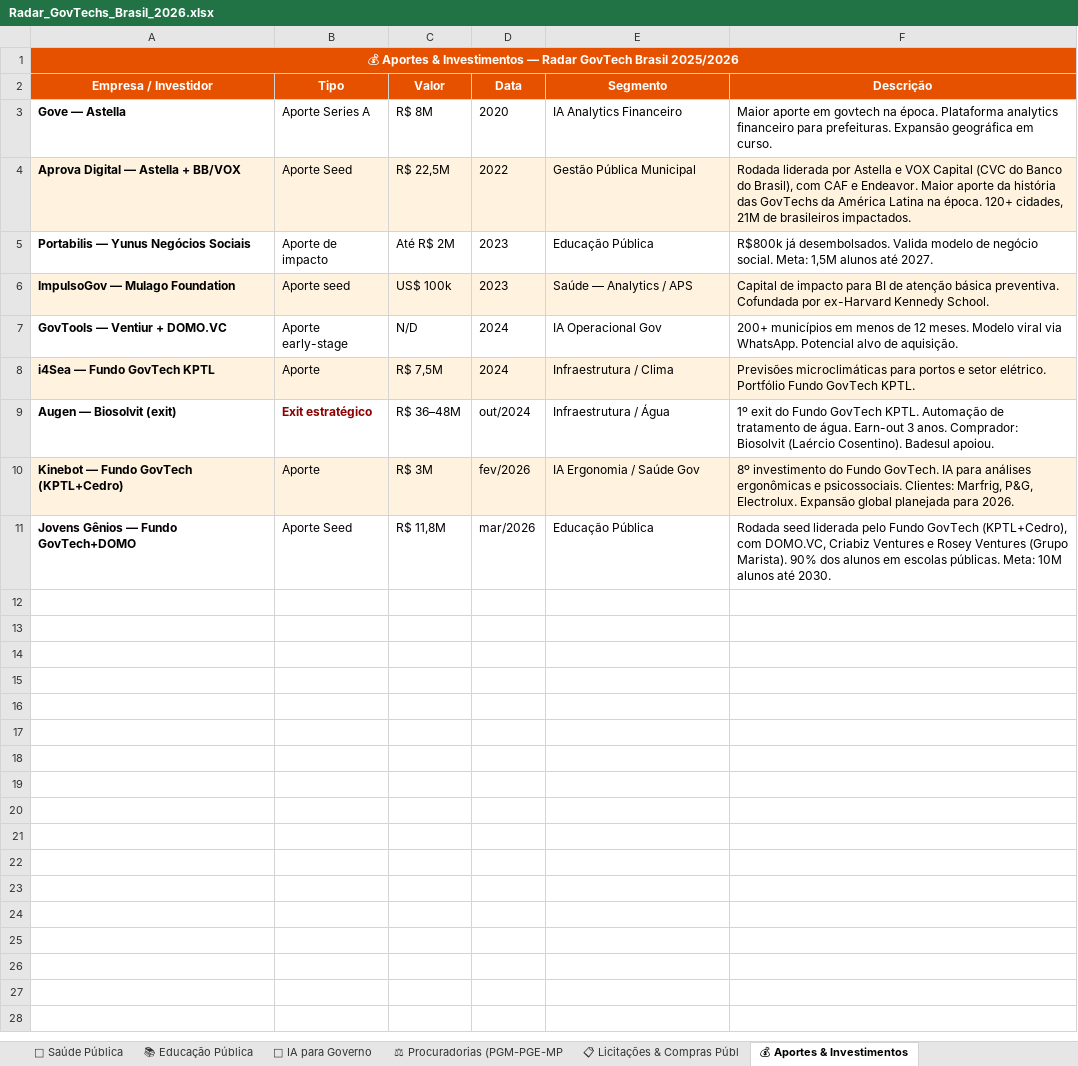
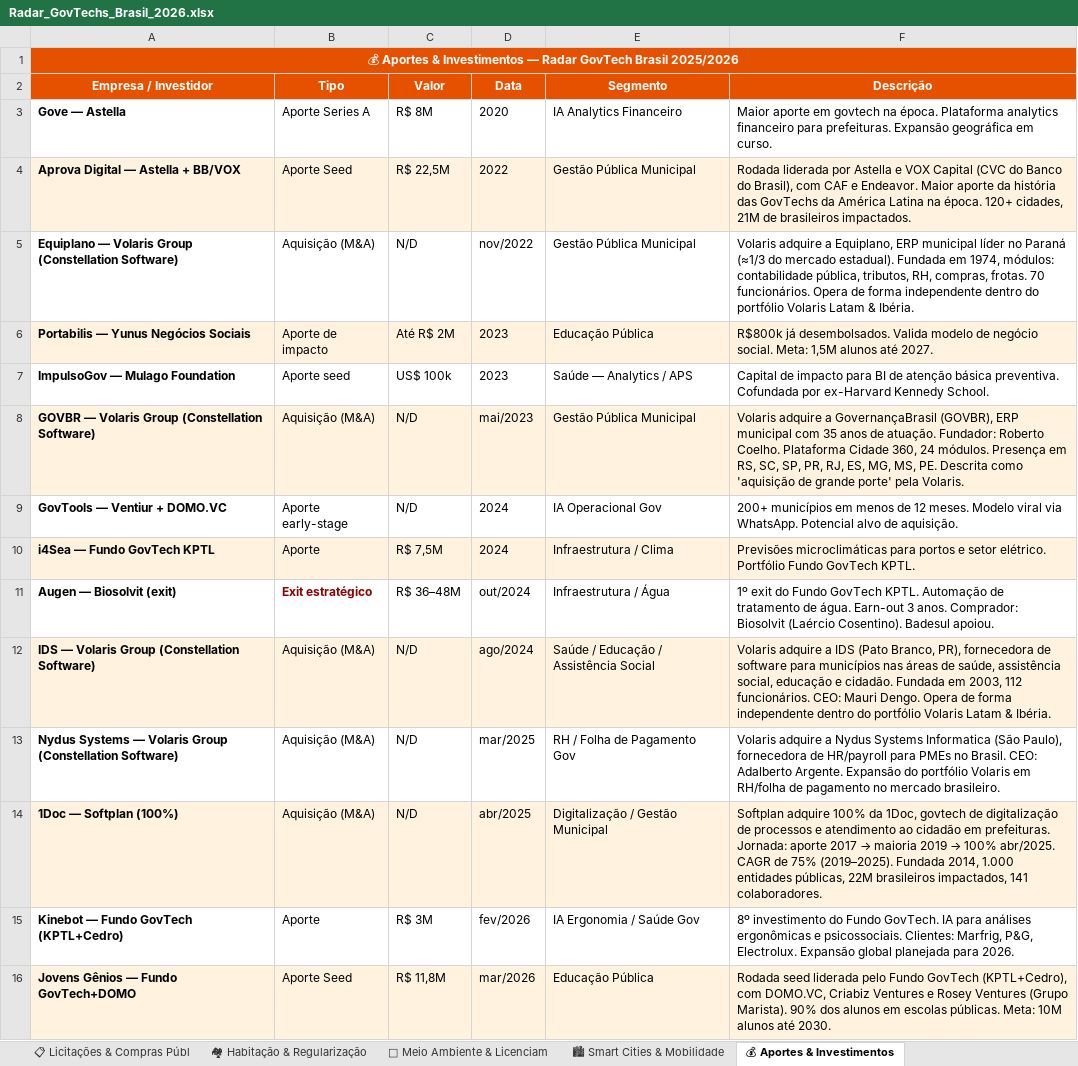
Before and after one commit to tossulino/govtech, an Excel workbook: Radar_GovTechs_Brasil_2026.xlsx, sheet 💰 Aportes & Investimentos, drawn as a sheet; values as stored, in another font and other column widths than the file's, no borders; addresses are those after the commit; the diff names each change by its address in the sheet, - before the commit and + after, or states it on an @@ line.

```diff
--- a/Radar_GovTechs_Brasil_2026.xlsx (sheet 💰 Aportes & Investimentos)
+++ b/Radar_GovTechs_Brasil_2026.xlsx (sheet 💰 Aportes & Investimentos)
+sheet tab: 🏘 Habitação & Regularização
+sheet tab: 🌿 Meio Ambiente & Licenciam
+sheet tab: 🏙 Smart Cities & Mobilidade
+row 5: Equiplano — Volaris Group (Constellation Software) | Aquisição (M&A) | N/D | nov/2022 | Gestão Pública Municipal | Volaris adquire a Equiplano, ERP municipal líder no Paraná (≈1/3 do mercado estadual). Fundada em 1974, módulos: contabilidade pública, tributos, RH, compras, frotas. 70 funcionários. Opera de forma independente dentro do portfólio Volaris Latam & Ibéria.
-A6:F6 fill: none
+A6:F6 fill: #FFF3E0
-A7:F7 fill: #FFF3E0
+A7:F7 fill: none
+row 8: GOVBR — Volaris Group (Constellation Software) | Aquisição (M&A) | N/D | mai/2023 | Gestão Pública Municipal | Volaris adquire a GovernançaBrasil (GOVBR), ERP municipal com 35 anos de atuação. Fundador: Roberto Coelho. Plataforma Cidade 360, 24 módulos. Presença em RS, SC, SP, PR, RJ, ES, MG, MS, PE. Descrita como 'aquisição de grande porte' pela Volaris.
+row 12: IDS — Volaris Group (Constellation Software) | Aquisição (M&A) | N/D | ago/2024 | Saúde / Educação / Assistência Social | Volaris adquire a IDS (Pato Branco, PR), fornecedora de software para municípios nas áreas de saúde, assistência social, educação e cidadão. Fundada em 2003, 112 funcionários. CEO: Mauri Dengo. Opera de forma independente dentro do portfólio Volaris Latam & Ibéria.
+row 13: Nydus Systems — Volaris Group (Constellation Software) | Aquisição (M&A) | N/D | mar/2025 | RH / Folha de Pagamento Gov | Volaris adquire a Nydus Systems Informatica (São Paulo), fornecedora de HR/payroll para PMEs no Brasil. CEO: Adalberto Argente. Expansão do portfólio Volaris em RH/folha de pagamento no mercado brasileiro.
+row 14: 1Doc — Softplan (100%) | Aquisição (M&A) | N/D | abr/2025 | Digitalização / Gestão Municipal | Softplan adquire 100% da 1Doc, govtech de digitalização de processos e atendimento ao cidadão em prefeituras. Jornada: aporte 2017 → maioria 2019 → 100% abr/2025. CAGR de 75% (2019–2025). Fundada 2014, 1.000 entidades públicas, 22M brasileiros impactados, 141 colaboradores.
-A15:F15 fill: #FFF3E0
+A15:F15 fill: none
-A16:F16 fill: none
+A16:F16 fill: #FFF3E0
```
Also changed, not shown: sheet 🤖 IA para Governo, sheet Resumo, sheet 🏛 Gestão Pública Municipal, 2 other files.
